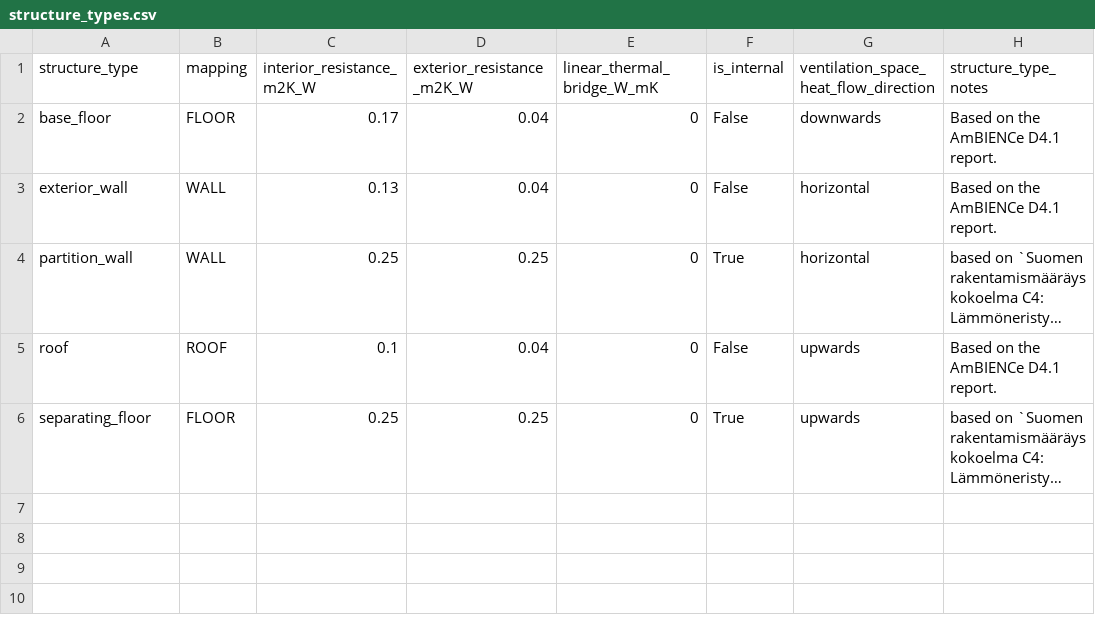
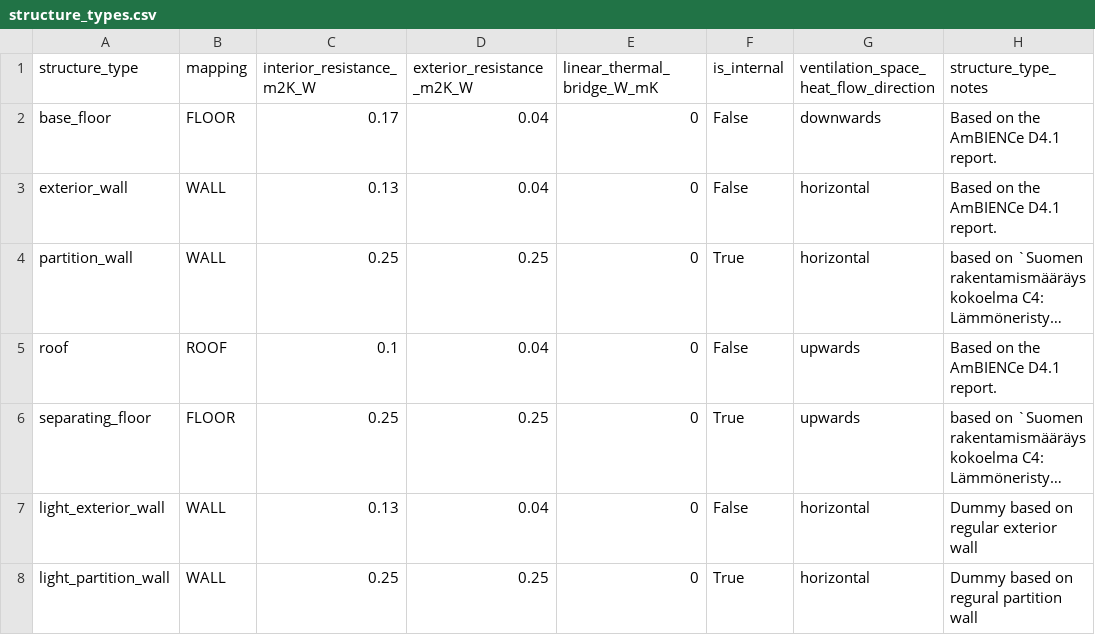
Before and after one commit to spine-tools/AmBIENCe2ABM, a CSV file: data_assumptions/structure_types.csv, drawn as a sheet; long unchanged cells end in …; the diff names each change by its address in the sheet, - before the commit and + after, or states it on an @@ line.

Commit message:
Add light wall types required by ABM

```diff
--- a/data_assumptions/structure_types.csv
+++ b/data_assumptions/structure_types.csv
+row 7: light_exterior_wall | WALL | 0.13 | 0.04 | 0 | False | horizontal | Dummy based on regular exterior wall
+row 8: light_partition_wall | WALL | 0.25 | 0.25 | 0 | True | horizontal | Dummy based on regural partition wall
```
Also changed, not shown: 1 other file.
